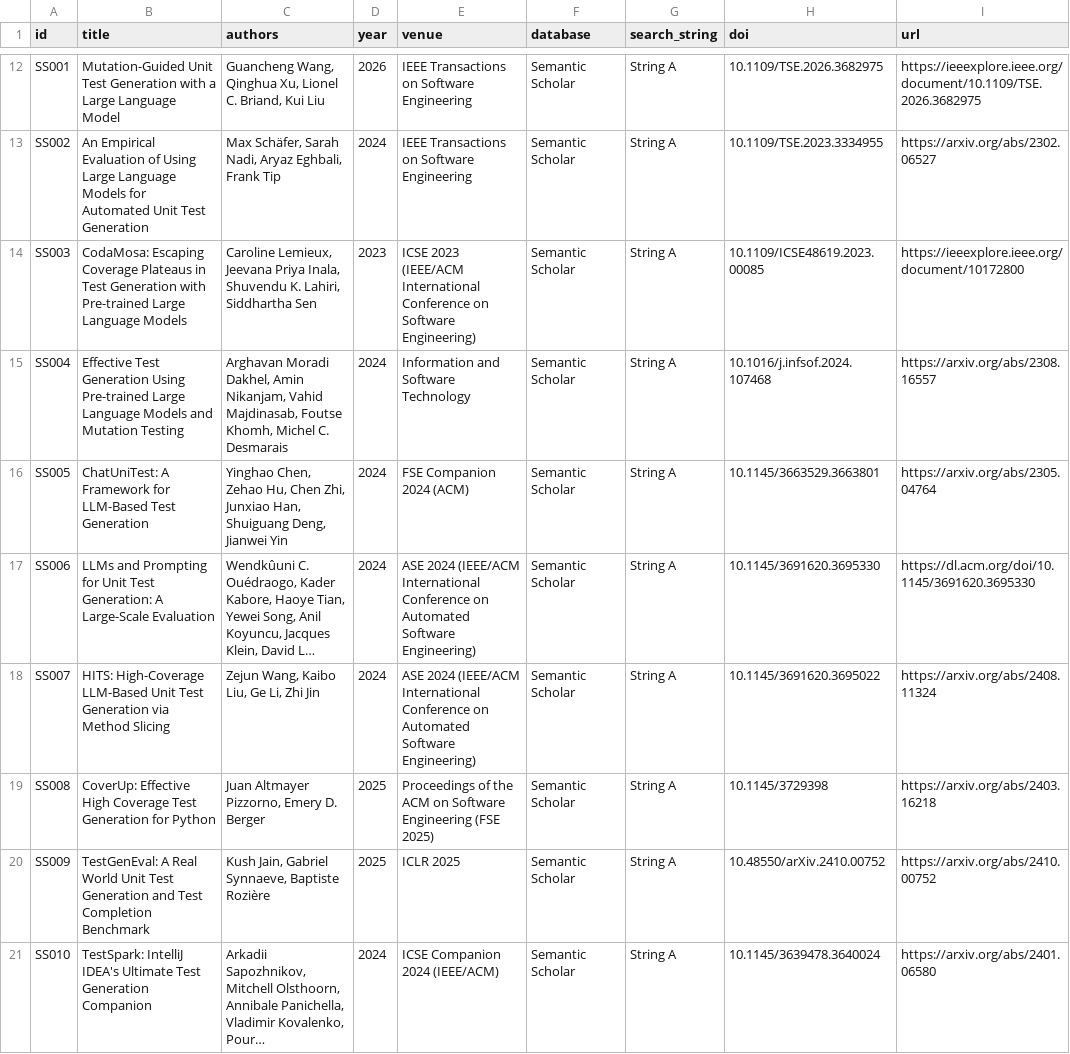
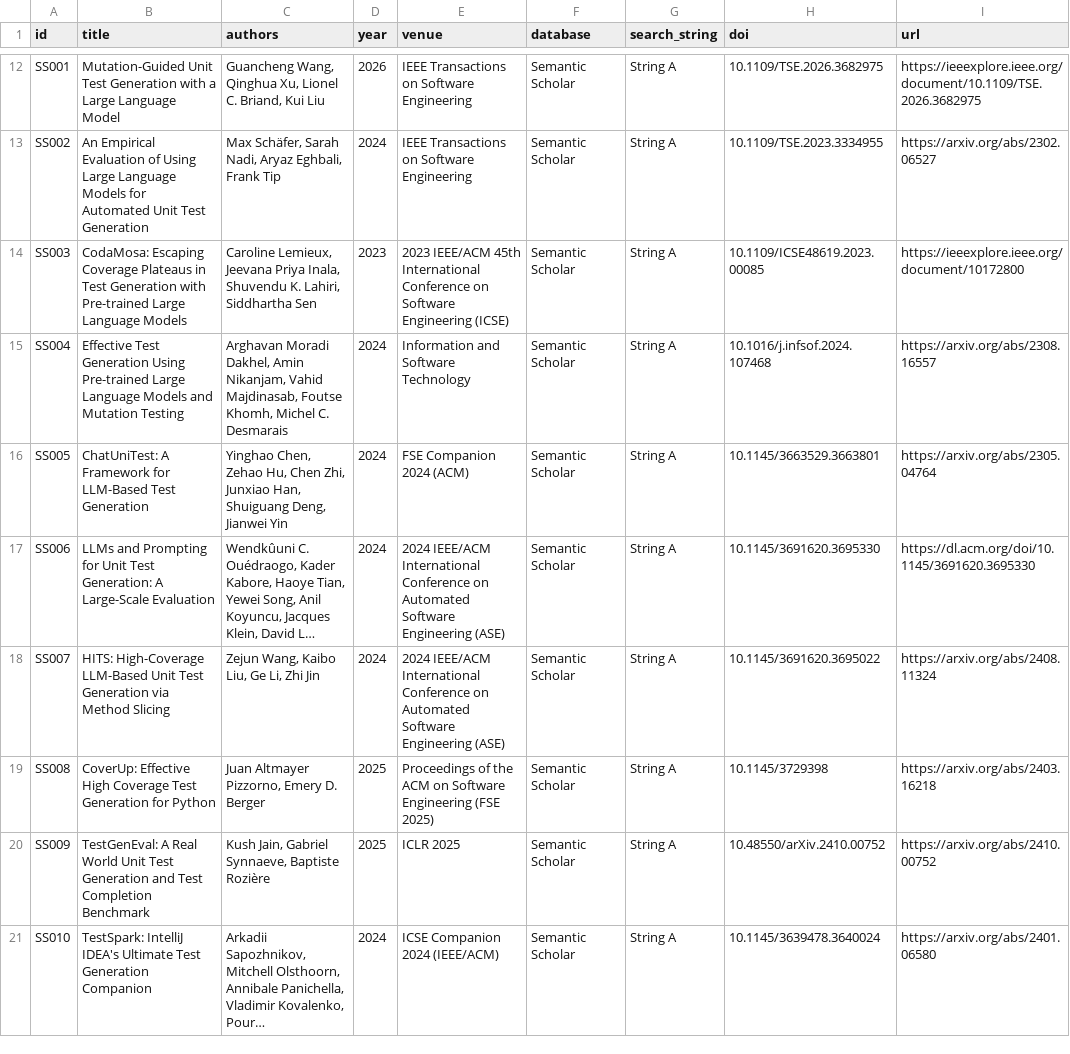
Before and after one commit to Khenggg/SE1944_LLM_Unit_Test_Generation, a CSV file: SLR/01_all_records.csv, drawn as a sheet; only a part is shown, gaps mark what is left out; long unchanged cells end in …; the diff covers the shown part only; the diff names each change by its address in the sheet, - before the commit and + after, or states it on an @@ line.

Commit message:
Soft update

```diff
--- a/SLR/01_all_records.csv
+++ b/SLR/01_all_records.csv
-E14 (venue): ICSE 2023 (IEEE/ACM International Conference on Software Engineering)
+E14 (venue): 2023 IEEE/ACM 45th International Conference on Software Engineering (ICSE)
-E17:E18 (venue): ASE 2024 (IEEE/ACM International Conference on Automated Software Engineering)
+E17:E18 (venue): 2024 IEEE/ACM International Conference on Automated Software Engineering (ASE)
```
Also changed, not shown: 7 added rows elsewhere in this file.
